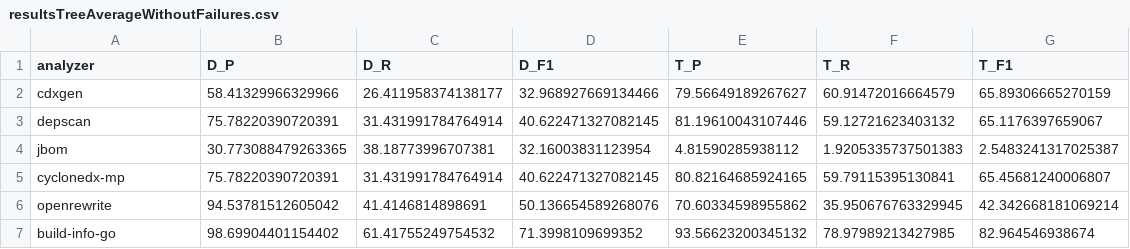
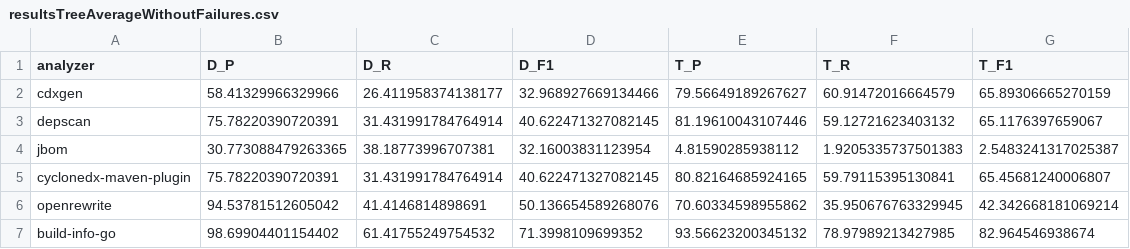
Before and after one commit to chains-project/sbom-files, a CSV file: resultsTreeAverageWithoutFailures.csv, drawn as a sheet.

```diff
--- a/resultsTreeAverageWithoutFailures.csv
+++ b/resultsTreeAverageWithoutFailures.csv
@@ -4,3 +4,3 @@ depscan,75.78220390720391,31.431991784764914,40.622471327082145,81.1961004310744
 jbom,30.773088479263365,38.18773996707381,32.16003831123954,4.81590285938112,1.9205335737501383,2.5483241317025387
-cyclonedx-mp,75.78220390720391,31.431991784764914,40.622471327082145,80.82164685924165,59.79115395130841,65.45681240006807
+cyclonedx-maven-plugin,75.78220390720391,31.431991784764914,40.622471327082145,80.82164685924165,59.79115395130841,65.45681240006807
 openrewrite,94.53781512605042,41.4146814898691,50.136654589268076,70.60334598955862,35.950676763329945,42.342668181069214
```
Also changed, not shown: 6 other files.
